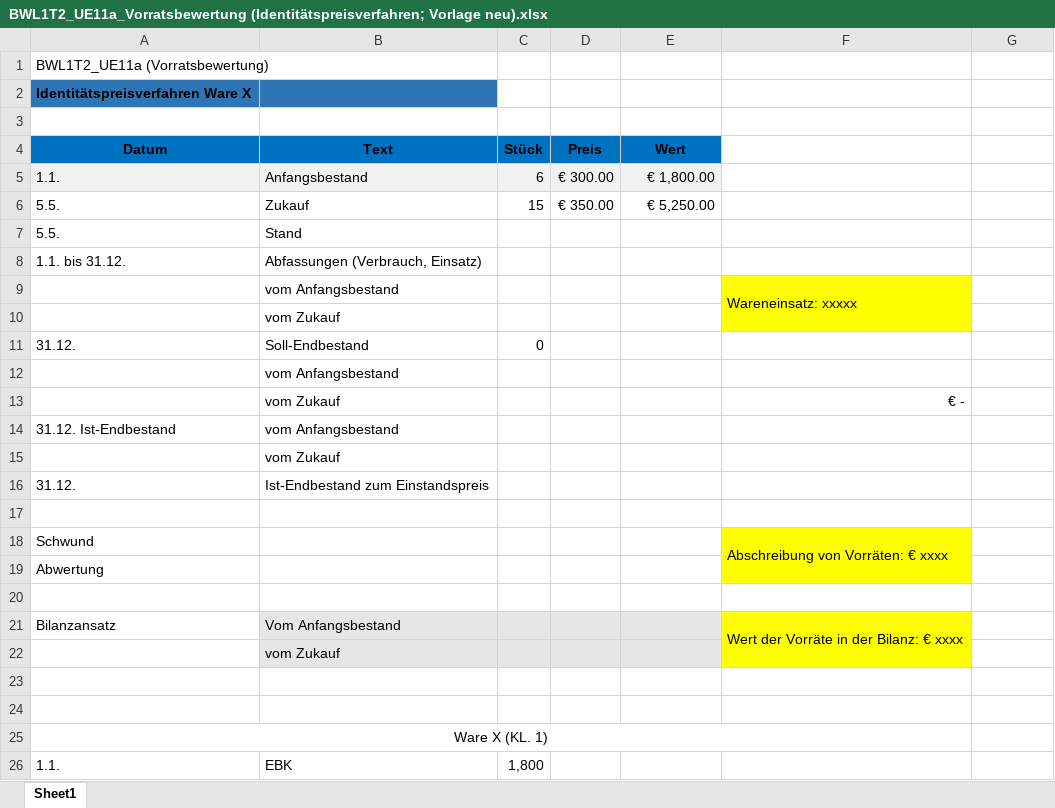
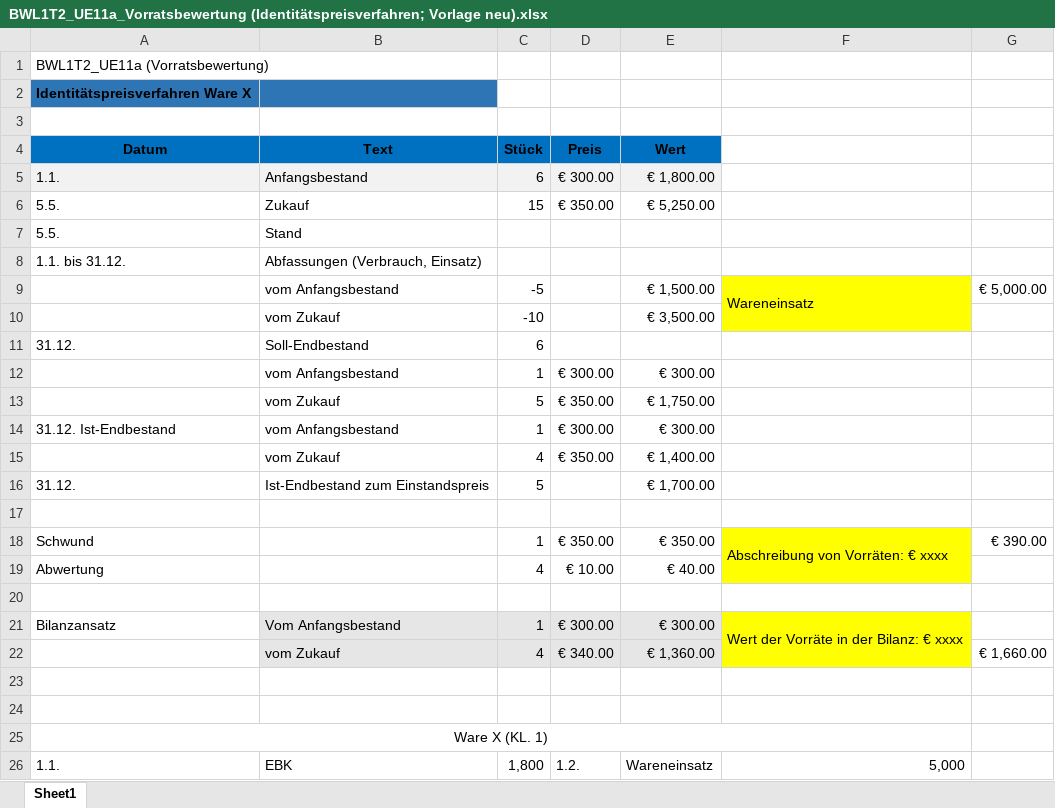
Before and after one commit to klemensdanner/ObsiGit, an Excel workbook: BWL/Übung/Prüfung_Übung/UE11a Identitätspreisverfahren/BWL1T2_UE11a_Vorratsbewertung (Identitätspreisverfahren; Vorlage neu).xlsx, sheet Sheet1, drawn as a sheet; only a part is shown; values as stored, in another font and other column widths than the file's, no borders; charts and pictures not drawn; removed rows and columns are numbered as before the commit, all else as after; the diff covers the shown part only; the diff names each change by its address in the sheet, - before the commit and + after, or states it on an @@ line.

```diff
--- a/BWL/Übung/Prüfung_Übung/UE11a Identitätspreisverfahren/BWL1T2_UE11a_Vorratsbewertung (Identitätspreisverfahren; Vorlage neu).xlsx (sheet Sheet1)
+++ b/BWL/Übung/Prüfung_Übung/UE11a Identitätspreisverfahren/BWL1T2_UE11a_Vorratsbewertung (Identitätspreisverfahren; Vorlage neu).xlsx (sheet Sheet1)
-row 9:  | vom Anfangsbestand |  |  |  | Wareneinsatz: xxxxx
-row 10:  | vom Zukauf
+row 9:  | vom Anfangsbestand | -5 |  | € 1,500.00 | Wareneinsatz | € 5,000.00
+row 10:  | vom Zukauf | -10 |  | € 3,500.00
-C11 (Stück): 0
+C11 (Stück): 6
-row 12:  | vom Anfangsbestand
-row 13:  | vom Zukauf |  |  |  | € -
+row 12:  | vom Anfangsbestand | 1 | € 300.00 | € 300.00
+row 13:  | vom Zukauf | 5 | € 350.00 | € 1,750.00
-C14 (Stück): (empty)
+C14 (Stück): 1
-D14 (Preis): (empty)
+D14 (Preis): € 300.00
-E14 (Wert): (empty)
+E14 (Wert): € 300.00
-row 15:  | vom Zukauf
+row 15:  | vom Zukauf | 4 | € 350.00 | € 1,400.00
-C16 (Stück): (empty)
+C16 (Stück): 5
-E16 (Wert): (empty)
+E16 (Wert): € 1,700.00
-C18 (Stück): (empty)
+C18 (Stück): 1
-D18 (Preis): (empty)
+D18 (Preis): € 350.00
-E18 (Wert): (empty)
+E18 (Wert): € 350.00
-G18: (empty)
+G18: € 390.00
-row 19: Abwertung
+row 19: Abwertung |  | 4 | € 10.00 | € 40.00
-C21 (Stück): (empty)
+C21 (Stück): 1
-D21 (Preis): (empty)
+D21 (Preis): € 300.00
-E21 (Wert): (empty)
+E21 (Wert): € 300.00
-row 22:  | vom Zukauf
+row 22:  | vom Zukauf | 4 | € 340.00 | € 1,360.00 |  | € 1,660.00
-D26 (Preis): (empty)
+D26 (Preis): 1.2.
-E26 (Wert): (empty)
+E26 (Wert): Wareneinsatz
-F26: (empty)
+F26: 5,000
```
Also changed, not shown: 20 edited cells elsewhere in this sheet, charts or pictures, BWL/Übung/Prüfung_Übung/UE11b Bewertung Gleitender Durchschnitt/BWL1T2_UE11b_Vorratsbewertung (Gleitender Durchschnitt; Vorlage) (1).xlsx, 4 other files.
